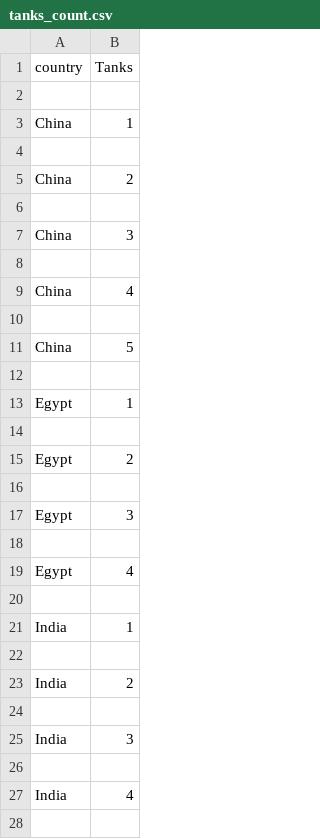
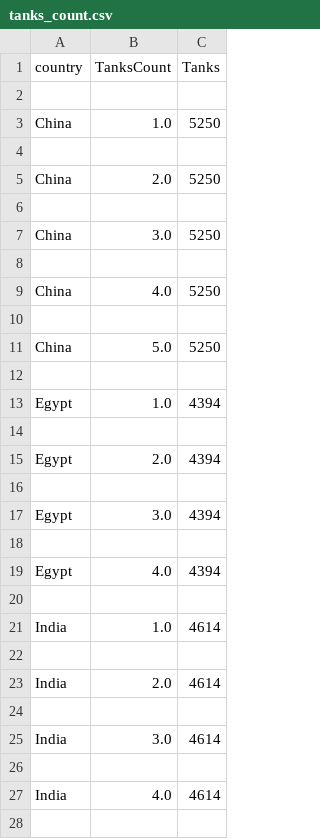
Before and after one commit to osir0002/3179, a CSV file: data/tanks_count.csv, drawn as a sheet; only a part is shown; addresses are those after the commit; the diff covers the shown part only; the diff names each change by its address in the sheet, - before the commit and + after, or states it on an @@ line.

```diff
--- a/data/tanks_count.csv
+++ b/data/tanks_count.csv
+column B (TanksCount), rows 3-27: 1.0 |  | 2.0 |  | 3.0 |  | 4.0 |  | 5.0 |  | 1.0 |  | 2.0 |  | 3.0 |  | 4.0 |  | 1.0 |  | 2.0 |  | 3.0 |  | 4.0
-C3 (Tanks): 1
+C3 (Tanks): 5250
-C5 (Tanks): 2
+C5 (Tanks): 5250
-C7 (Tanks): 3
+C7 (Tanks): 5250
-C9 (Tanks): 4
+C9 (Tanks): 5250
-C11 (Tanks): 5
+C11 (Tanks): 5250
-C13 (Tanks): 1
+C13 (Tanks): 4394
-C15 (Tanks): 2
+C15 (Tanks): 4394
-C17 (Tanks): 3
+C17 (Tanks): 4394
-C19 (Tanks): 4
+C19 (Tanks): 4394
-C21 (Tanks): 1
+C21 (Tanks): 4614
-C23 (Tanks): 2
+C23 (Tanks): 4614
-C25 (Tanks): 3
+C25 (Tanks): 4614
-C27 (Tanks): 4
+C27 (Tanks): 4614
```
Also changed, not shown: 34 edited cells elsewhere in this file, 4 other files.
